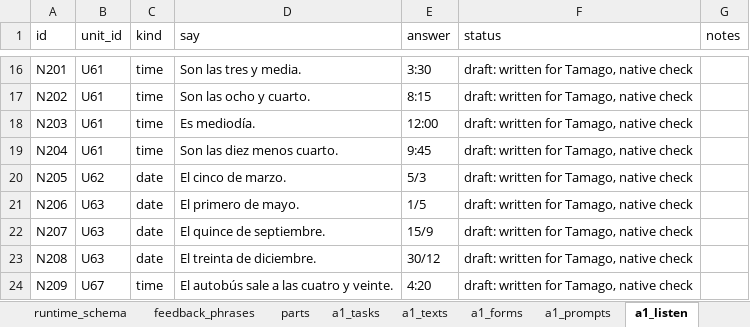
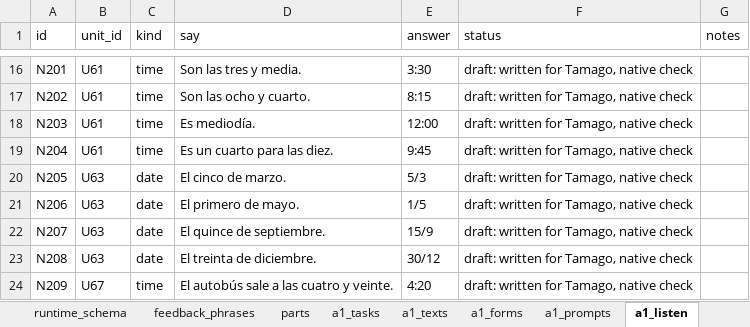
Before and after one commit to dgbenner/tamago, an Excel workbook: _source/tamago-es-data-v8.xlsx, sheet a1_listen, drawn as a sheet; only a part is shown, gaps mark what is left out; values as stored, in another font and other column widths than the file's, no borders; the diff names each change by its address in the sheet, - before the commit and + after, or states it on an @@ line.

```diff
--- a/_source/tamago-es-data-v8.xlsx (sheet a1_listen)
+++ b/_source/tamago-es-data-v8.xlsx (sheet a1_listen)
-D19 (say): Son las diez menos cuarto.
+D19 (say): Es un cuarto para las diez.
-B20 (unit_id): U62
+B20 (unit_id): U63
```
Also changed, not shown: sheet words, sheet units, sheet a1_texts, _source/tamago-es-data-v9.xlsx, 39 other files.
